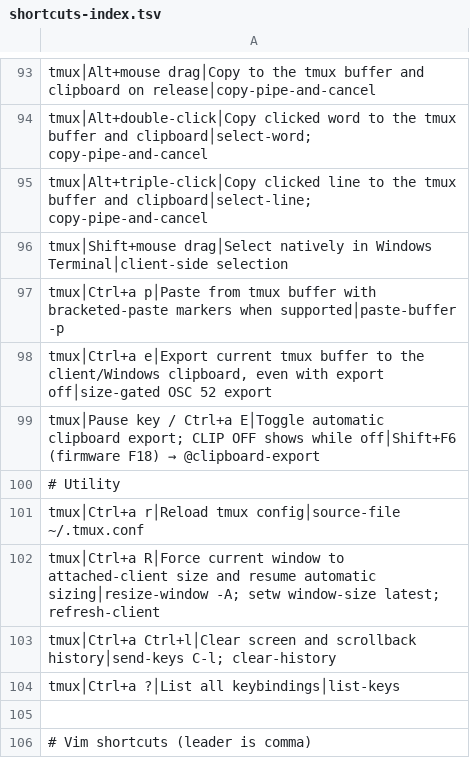
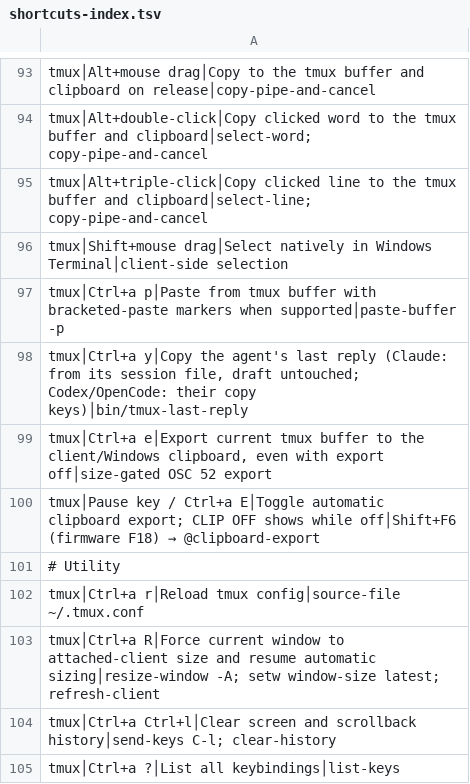
Before and after one commit to tafk7/dotfiles, a TSV file: shell/shortcuts-index.tsv, drawn as a sheet; only a part is shown, gaps mark what is left out; the shorter side is filled out with more unchanged rows.

Commit message:
Copy the agent's last reply with prefix+y
bin/tmux-last-reply finds the Claude process reading the pane's tty, its
session record under its CLAUDE_CONFIG_DIR, and the last main-thread
assistant message with text in the session transcript, and loads it into
the tmux buffer; the export hook takes it on to the clipboard. Claude's
prompt draft is untouched. Codex and OpenCode get their own copy keys
(Ctrl+O, Ctrl+X y), which copy through their own OSC 52.

The plan gains step 3.4 for it; it was in the spec but had no step.

```diff
--- a/shell/shortcuts-index.tsv
+++ b/shell/shortcuts-index.tsv
@@ -97,2 +97,3 @@ tmux│Shift+mouse drag│Select natively in Windows Terminal│client-side sele
 tmux│Ctrl+a p│Paste from tmux buffer with bracketed-paste markers when supported│paste-buffer -p
+tmux│Ctrl+a y│Copy the agent's last reply (Claude: from its session file, draft untouched; Codex/OpenCode: their copy keys)│bin/tmux-last-reply
 tmux│Ctrl+a e│Export current tmux buffer to the client/Windows clipboard, even with export off│size-gated OSC 52 export
```
Also changed, not shown: 6 other files.
